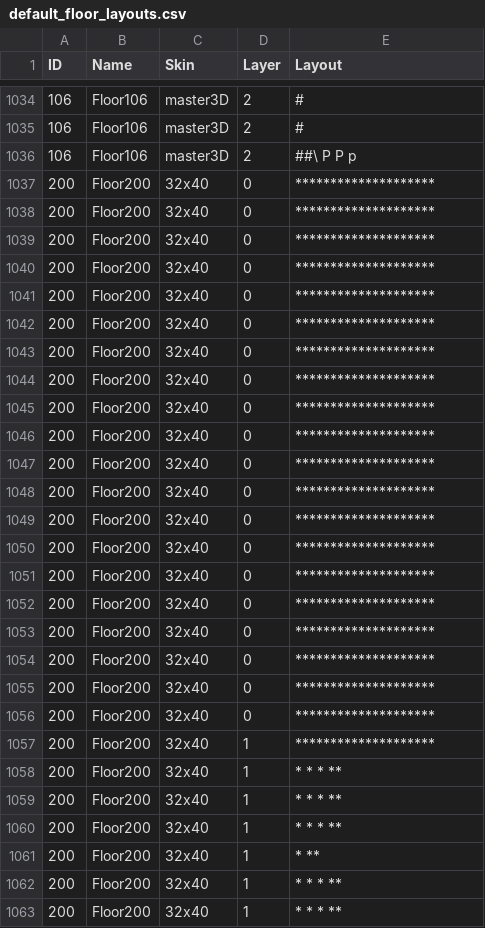
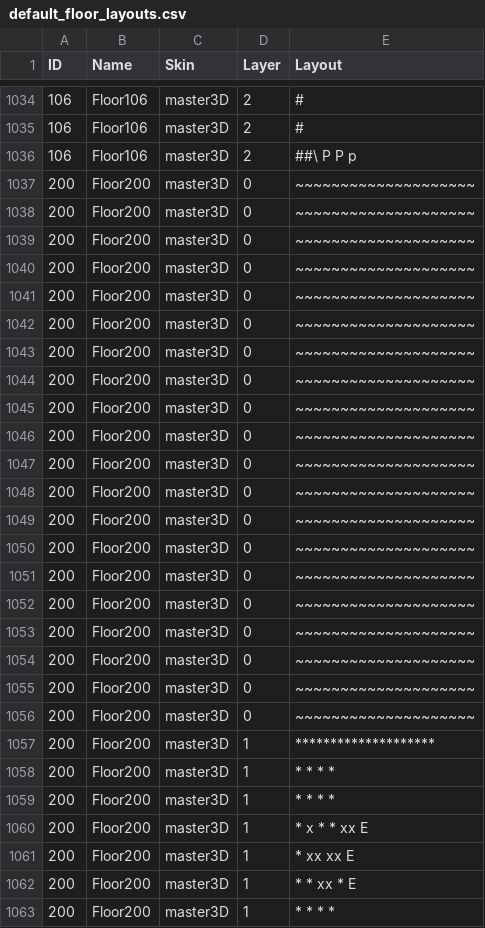
Before and after one commit to kwoolter/Nimrod, a CSV file: model/Squoids_data/default_floor_layouts.csv, drawn as a sheet; only a part is shown, gaps mark what is left out; the diff covers the shown part only.

```diff
--- a/model/Squoids_data/default_floor_layouts.csv
+++ b/model/Squoids_data/default_floor_layouts.csv
@@ -1036,28 +1036,28 @@ ID,Name,Skin,Layer,Layout
 106,Floor106,master3D,2,##\   P     P      p
-200,Floor200,32x40,0,********************
-200,Floor200,32x40,0,********************
-200,Floor200,32x40,0,********************
-200,Floor200,32x40,0,********************
-200,Floor200,32x40,0,********************
-200,Floor200,32x40,0,********************
-200,Floor200,32x40,0,********************
-200,Floor200,32x40,0,********************
-200,Floor200,32x40,0,********************
-200,Floor200,32x40,0,********************
-200,Floor200,32x40,0,********************
-200,Floor200,32x40,0,********************
-200,Floor200,32x40,0,********************
-200,Floor200,32x40,0,********************
-200,Floor200,32x40,0,********************
-200,Floor200,32x40,0,********************
-200,Floor200,32x40,0,********************
-200,Floor200,32x40,0,********************
-200,Floor200,32x40,0,********************
-200,Floor200,32x40,0,********************
-200,Floor200,32x40,1,********************
-200,Floor200,32x40,1,*     *     *     **
-200,Floor200,32x40,1,*     *     *     **
-200,Floor200,32x40,1,*     *     *     **
-200,Floor200,32x40,1,*                 **
-200,Floor200,32x40,1,*     *     *     **
-200,Floor200,32x40,1,*     *     *     **
+200,Floor200,master3D,0,~~~~~~~~~~~~~~~~~~~~
+200,Floor200,master3D,0,~~~~~~~~~~~~~~~~~~~~
+200,Floor200,master3D,0,~~~~~~~~~~~~~~~~~~~~
+200,Floor200,master3D,0,~~~~~~~~~~~~~~~~~~~~
+200,Floor200,master3D,0,~~~~~~~~~~~~~~~~~~~~
+200,Floor200,master3D,0,~~~~~~~~~~~~~~~~~~~~
+200,Floor200,master3D,0,~~~~~~~~~~~~~~~~~~~~
+200,Floor200,master3D,0,~~~~~~~~~~~~~~~~~~~~
+200,Floor200,master3D,0,~~~~~~~~~~~~~~~~~~~~
+200,Floor200,master3D,0,~~~~~~~~~~~~~~~~~~~~
+200,Floor200,master3D,0,~~~~~~~~~~~~~~~~~~~~
+200,Floor200,master3D,0,~~~~~~~~~~~~~~~~~~~~
+200,Floor200,master3D,0,~~~~~~~~~~~~~~~~~~~~
+200,Floor200,master3D,0,~~~~~~~~~~~~~~~~~~~~
+200,Floor200,master3D,0,~~~~~~~~~~~~~~~~~~~~
+200,Floor200,master3D,0,~~~~~~~~~~~~~~~~~~~~
+200,Floor200,master3D,0,~~~~~~~~~~~~~~~~~~~~
+200,Floor200,master3D,0,~~~~~~~~~~~~~~~~~~~~
+200,Floor200,master3D,0,~~~~~~~~~~~~~~~~~~~~
+200,Floor200,master3D,0,~~~~~~~~~~~~~~~~~~~~
+200,Floor200,master3D,1,********************
+200,Floor200,master3D,1,*     *     *      *
+200,Floor200,master3D,1,*     *     *      *
+200,Floor200,master3D,1,* x   *     * xx   E
+200,Floor200,master3D,1,*       xx    xx   E
+200,Floor200,master3D,1,*     * xx  *      E
+200,Floor200,master3D,1,*     *     *      *
```
Also changed, not shown: 24 edited cells elsewhere in this file, model/Squoids_data/default_floor_objects.csv, 3 other files.
